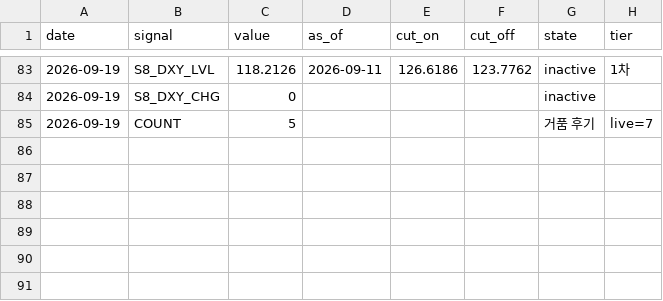
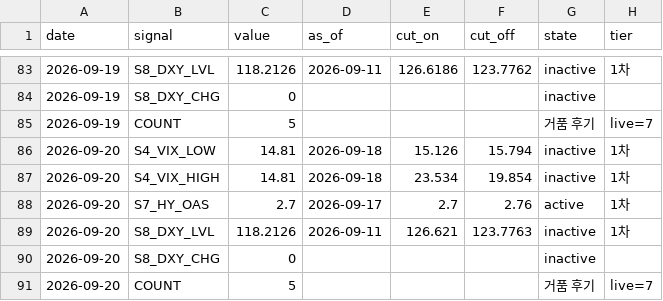
Before and after one commit to duksunghcg-ship-it/sentinel, a CSV file: state/history.csv, drawn as a sheet; only a part is shown, gaps mark what is left out.

```diff
--- a/state/history.csv
+++ b/state/history.csv
@@ -85 +85,7 @@ date,signal,value,as_of,cut_on,cut_off,state,tier
 2026-09-19,COUNT,5,,,,거품 후기,live=7
+2026-09-20,S4_VIX_LOW,14.81,2026-09-18,15.126,15.794,inactive,1차
+2026-09-20,S4_VIX_HIGH,14.81,2026-09-18,23.534,19.854,inactive,1차
+2026-09-20,S7_HY_OAS,2.7,2026-09-17,2.7,2.76,active,1차
+2026-09-20,S8_DXY_LVL,118.2126,2026-09-11,126.621,123.7763,inactive,1차
+2026-09-20,S8_DXY_CHG,0,,,,inactive,
+2026-09-20,COUNT,5,,,,거품 후기,live=7
```
Also changed, not shown: cache/cache_VIXCLS.csv, forecast/prices.csv, 2 other files.
